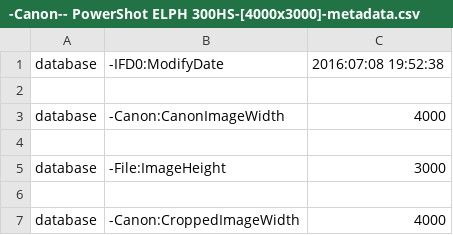
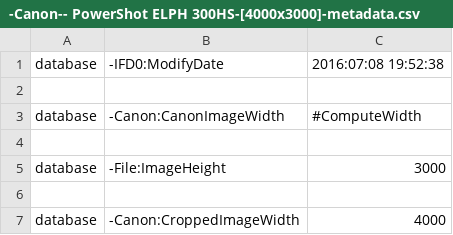
Before and after one commit to PAR-Government/Media-Journaling-Tool, a CSV file: plugins/JpgFromCamera/QuantizationTables/-Canon-- PowerShot ELPH 300HS-[4000x3000]-metadata.csv, drawn as a sheet; only a part is shown.

```diff
--- a/plugins/JpgFromCamera/QuantizationTables/-Canon-- PowerShot ELPH 300HS-[4000x3000]-metadata.csv
+++ b/plugins/JpgFromCamera/QuantizationTables/-Canon-- PowerShot ELPH 300HS-[4000x3000]-metadata.csv
@@ -2,3 +2,3 @@ database,-IFD0:ModifyDate,2016:07:08 19:52:38
 
-database,-Canon:CanonImageWidth,4000
+database,-Canon:CanonImageWidth,#ComputeWidth
 
```
Also changed, not shown: plugins/JpgFromCamera/QuantizationTables/Nikon-D5100-[4928x3264]-metadata.csv, resources/software.csv, 45 other files.
